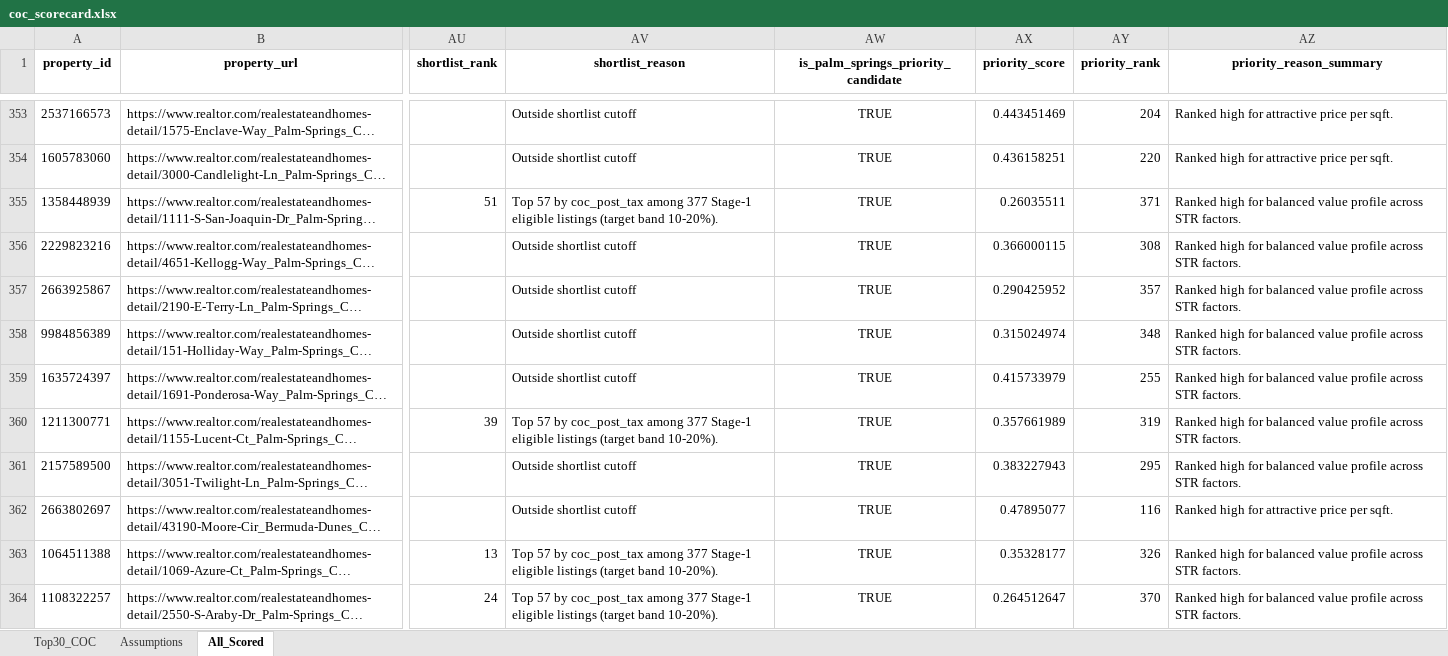
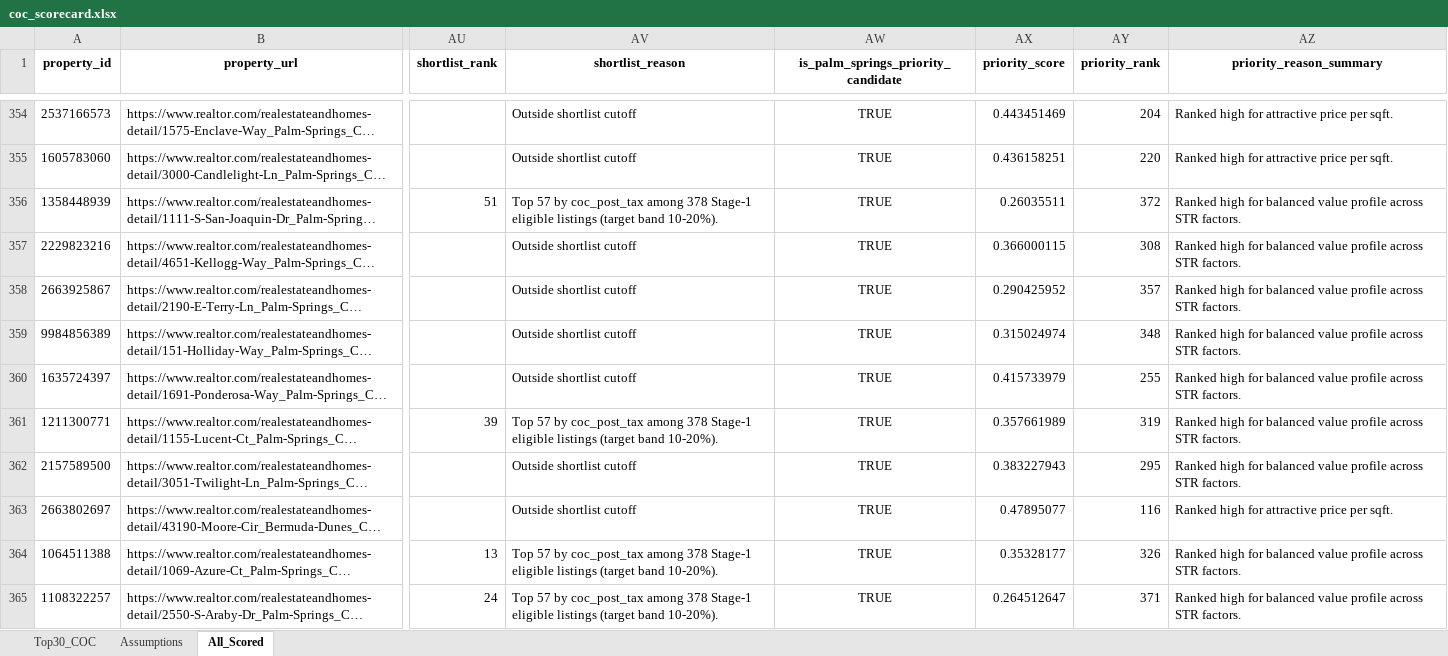
Before and after one commit to erichoonpark/HomeHarvest, an Excel workbook: examples/zips/coc_scorecard.xlsx, sheet All_Scored, drawn as a sheet; only a part is shown, gaps mark what is left out; long unchanged cells end in …; values as stored, in another font and other column widths than the file's, no borders; addresses are those after the commit; the diff covers the shown part only; the diff names each change by its address in the sheet, - before the commit and + after, or states it on an @@ line.

```diff
--- a/examples/zips/coc_scorecard.xlsx (sheet All_Scored)
+++ b/examples/zips/coc_scorecard.xlsx (sheet All_Scored)
-AV356 (shortlist_reason): …coc_post_tax among 377 Stage-1 eligible…
+AV356 (shortlist_reason): …coc_post_tax among 378 Stage-1 eligible…
-AY356 (priority_rank): 371
+AY356 (priority_rank): 372
-AV361 (shortlist_reason): …coc_post_tax among 377 Stage-1 eligible…
+AV361 (shortlist_reason): …coc_post_tax among 378 Stage-1 eligible…
-AV364:AV365 (shortlist_reason): …coc_post_tax among 377 Stage-1 eligible…
+AV364:AV365 (shortlist_reason): …coc_post_tax among 378 Stage-1 eligible…
-AY365 (priority_rank): 370
+AY365 (priority_rank): 371
```
Also changed, not shown: 2 added rows and 83 edited cells elsewhere in this sheet, sheet Top30_COC, 5 other files.
